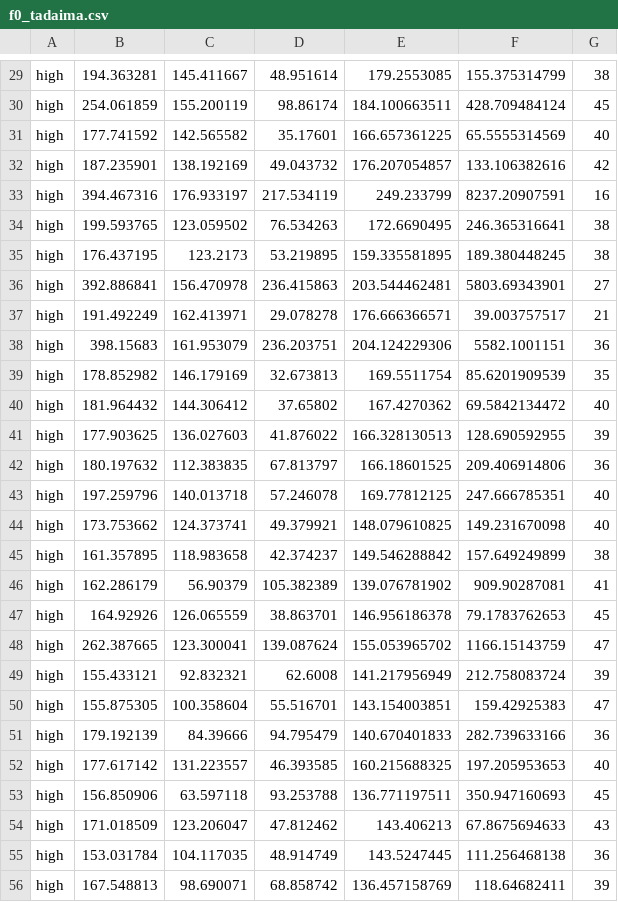
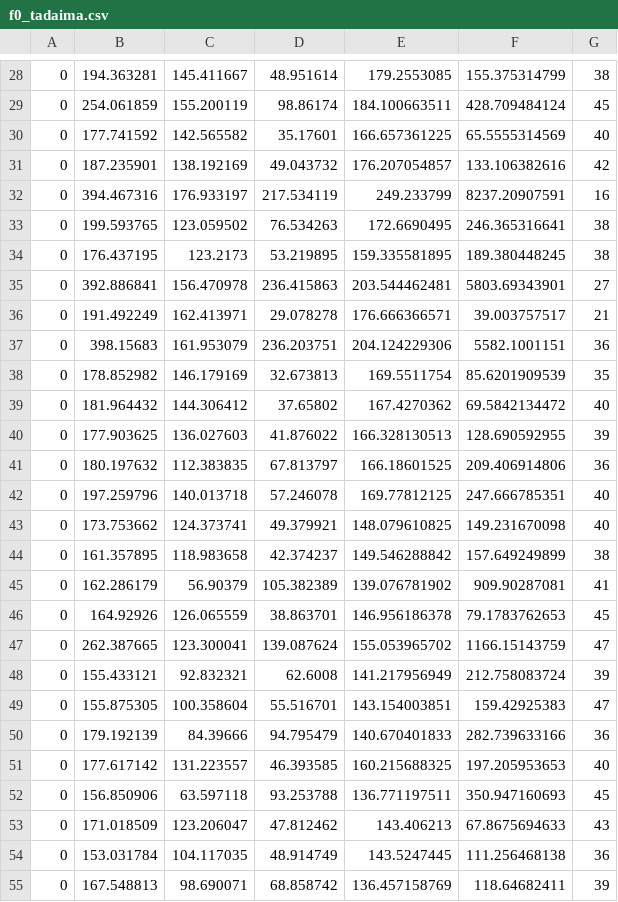
Before and after one commit to TpiS/Tpis_System, a CSV file: f0_tadaima.csv, drawn as a sheet; only a part is shown, gaps mark what is left out; addresses are those after the commit; the diff covers the shown part only; the diff names each change by its address in the sheet, - before the commit and + after, or states it on an @@ line.

```diff
--- a/f0_tadaima.csv
+++ b/f0_tadaima.csv
-A28:A55: high
+A28:A55: 0
```
Also changed, not shown: 1 removed row and 133 edited cells elsewhere in this file, 1 other file.
